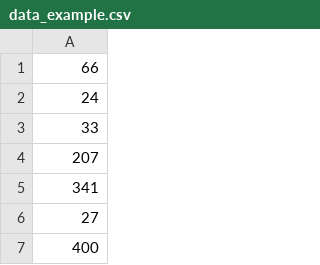
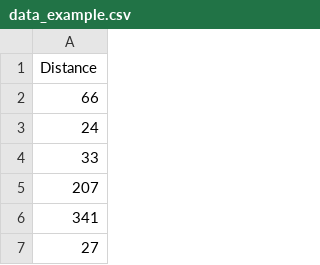
Before and after one commit to Iliaromanov/Door-Detection, a CSV file: data_example.csv, drawn as a sheet; only a part is shown; the shorter side is filled out with more unchanged rows.

Commit message:
added header to dataset

```diff
--- a/data_example.csv
+++ b/data_example.csv
@@ -1 +1,2 @@
+Distance
 66
```
